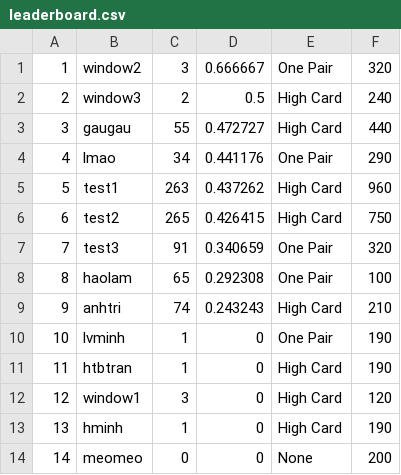
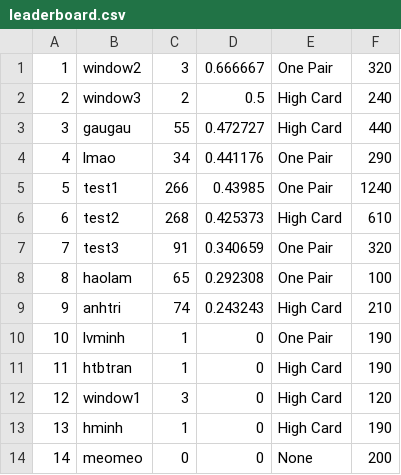
Before and after one commit to haolamnm/poker-game, a CSV file: include/storage/leaderboard.csv, drawn as a sheet.

```diff
--- a/include/storage/leaderboard.csv
+++ b/include/storage/leaderboard.csv
@@ -4,4 +4,4 @@
 4,lmao,34,0.441176,One Pair,290
-5,test1,263,0.437262,High Card,960
-6,test2,265,0.426415,High Card,750
+5,test1,266,0.43985,One Pair,1240
+6,test2,268,0.425373,High Card,610
 7,test3,91,0.340659,One Pair,320
```
Also changed, not shown: include/storage/storage.csv, 6 other files.
